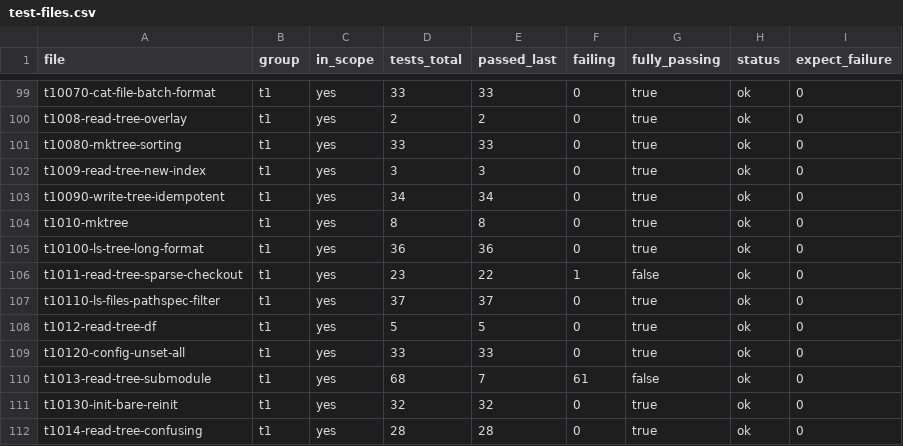
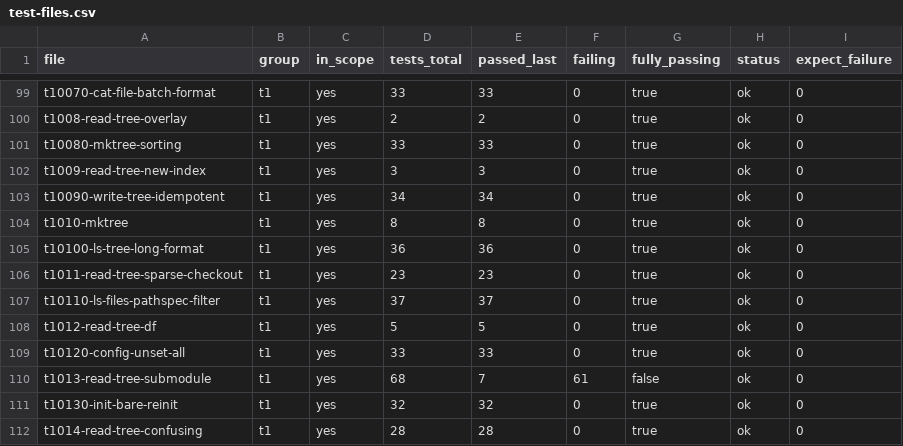
Before and after one commit to dscho/grit, a CSV file: data/test-files.csv, drawn as a sheet; only a part is shown, gaps mark what is left out.

```diff
--- a/data/test-files.csv
+++ b/data/test-files.csv
@@ -105,3 +105,3 @@ t1010-mktree	t1	yes	8	8	0	true	ok	0
 t10100-ls-tree-long-format	t1	yes	36	36	0	true	ok	0
-t1011-read-tree-sparse-checkout	t1	yes	23	22	1	false	ok	0
+t1011-read-tree-sparse-checkout	t1	yes	23	23	0	true	ok	0
 t10110-ls-files-pathspec-filter	t1	yes	37	37	0	true	ok	0
```
Also changed, not shown: 8 other files.
